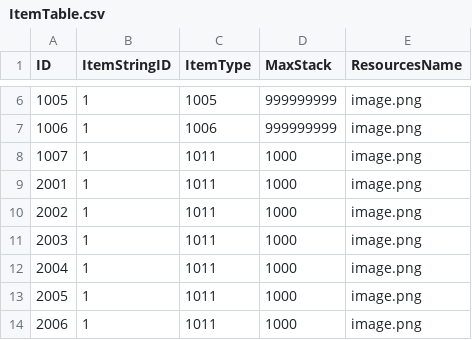
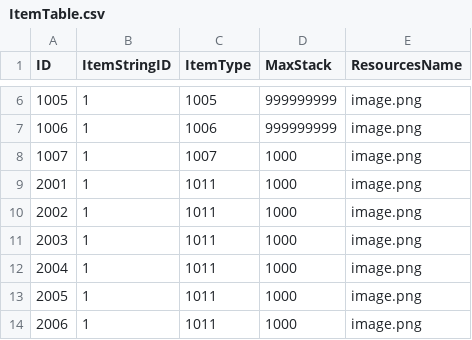
Before and after one commit to jikwang-park/SpaceMiner, a CSV file: Unity/Assets/Addressables/DataTables/ItemTable.csv, drawn as a sheet; only a part is shown, gaps mark what is left out.

Commit message:
chore: 데이터 테이블 수정
아이템 테이블 데이터 수정
UnitTypes 파싱 수정

```diff
--- a/Unity/Assets/Addressables/DataTables/ItemTable.csv
+++ b/Unity/Assets/Addressables/DataTables/ItemTable.csv
@@ -7,3 +7,3 @@ ID,ItemStringID,ItemType,MaxStack,ResourcesName
 1006,1,1006,999999999,image.png
-1007,1,1011,1000,image.png
+1007,1,1007,1000,image.png
 2001,1,1011,1000,image.png
```
Also changed, not shown: 3 other files.
